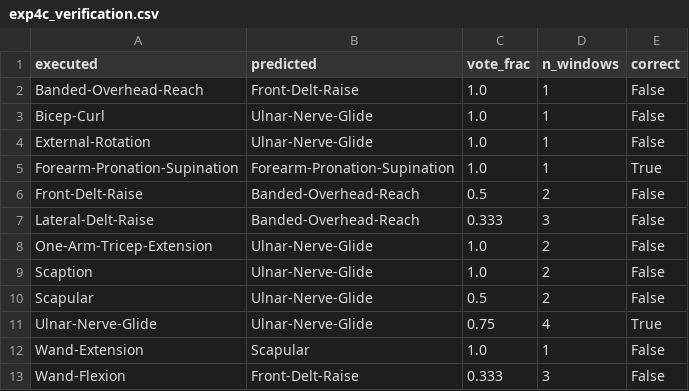
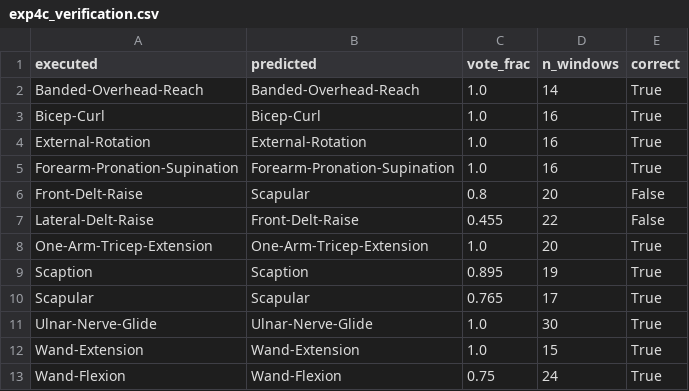
Before and after one commit to Firaol-Tes/ASET_REHAB, a CSV file: results/exp4c_verification.csv, drawn as a sheet.

Commit message:
Experiment 4b/4c complete: closed-loop verification at 10/12
Fixed loop-boundary discontinuity with 2 s return-to-start blends
(all 12 exercises now execute 5-rep therapy sets at sub-degree mean
tracking; Ulnar-Nerve-Glide 37 deg -> 0.27 deg). Root-caused the
verification failure: synthesized watch attitude was missing the
session's absolute reference orientation, so gravity-dependent
features were frame-shifted; primitives now store the reference
attitude and exp4c composes it back. Human-trained classifier
recognizes 10/12 robot-executed exercises (most at 100% window vote);
the two misses are inside the known Front-Delt/Lateral-Delt/Scapular
confusion cluster from Exp 2.

```diff
--- a/results/exp4c_verification.csv
+++ b/results/exp4c_verification.csv
@@ -1,13 +1,13 @@
 executed,predicted,vote_frac,n_windows,correct
-Banded-Overhead-Reach,Front-Delt-Raise,1.0,1,False
-Bicep-Curl,Ulnar-Nerve-Glide,1.0,1,False
-External-Rotation,Ulnar-Nerve-Glide,1.0,1,False
-Forearm-Pronation-Supination,Forearm-Pronation-Supination,1.0,1,True
-Front-Delt-Raise,Banded-Overhead-Reach,0.5,2,False
-Lateral-Delt-Raise,Banded-Overhead-Reach,0.333,3,False
-One-Arm-Tricep-Extension,Ulnar-Nerve-Glide,1.0,2,False
-Scaption,Ulnar-Nerve-Glide,1.0,2,False
-Scapular,Ulnar-Nerve-Glide,0.5,2,False
-Ulnar-Nerve-Glide,Ulnar-Nerve-Glide,0.75,4,True
-Wand-Extension,Scapular,1.0,1,False
-Wand-Flexion,Front-Delt-Raise,0.333,3,False
+Banded-Overhead-Reach,Banded-Overhead-Reach,1.0,14,True
+Bicep-Curl,Bicep-Curl,1.0,16,True
+External-Rotation,External-Rotation,1.0,16,True
+Forearm-Pronation-Supination,Forearm-Pronation-Supination,1.0,16,True
+Front-Delt-Raise,Scapular,0.8,20,False
+Lateral-Delt-Raise,Front-Delt-Raise,0.455,22,False
+One-Arm-Tricep-Extension,One-Arm-Tricep-Extension,1.0,20,True
+Scaption,Scaption,0.895,19,True
+Scapular,Scapular,0.765,17,True
+Ulnar-Nerve-Glide,Ulnar-Nerve-Glide,1.0,30,True
+Wand-Extension,Wand-Extension,1.0,15,True
+Wand-Flexion,Wand-Flexion,0.75,24,True
```
Also changed, not shown: results/exp4b_tracking.csv, 28 other files.
